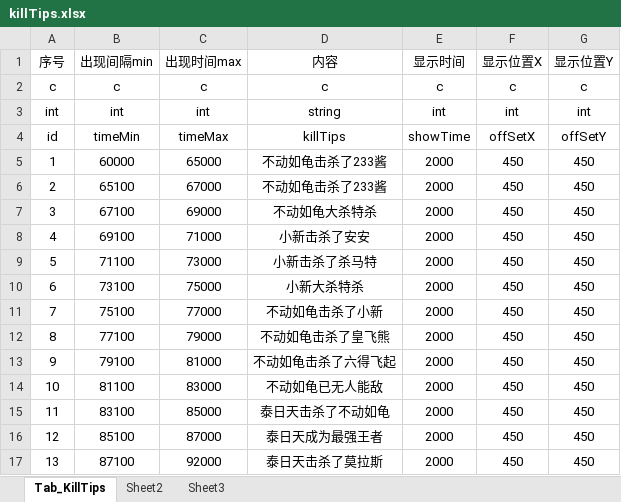
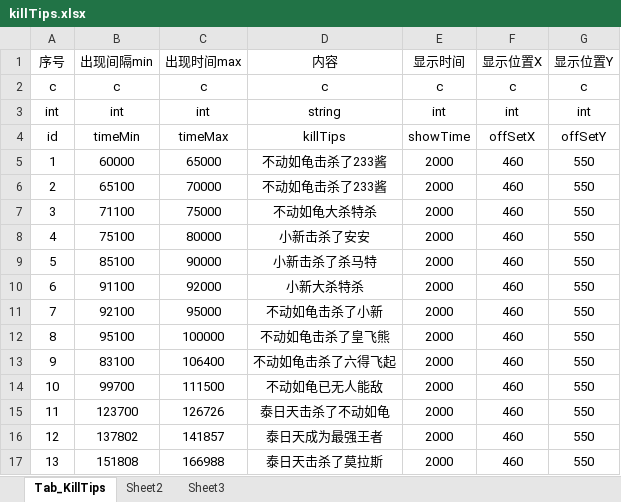
Before and after one commit to fromfeizhou/ZTGame, an Excel workbook: LocalData/killTips.xlsx, sheet Tab_KillTips, drawn as a sheet; values as stored, in another font and other column widths than the file's, no borders; the diff names each change by its address in the sheet, - before the commit and + after, or states it on an @@ line.

```diff
--- a/LocalData/killTips.xlsx (sheet Tab_KillTips)
+++ b/LocalData/killTips.xlsx (sheet Tab_KillTips)
-F5:F17 (显示位置X): 450
+F5:F17 (显示位置X): 460
-G5:G17 (显示位置Y): 450
+G5:G17 (显示位置Y): 550
-C6 (出现时间max): 67000
+C6 (出现时间max): 70000
-B7 (出现间隔min): 67100
+B7 (出现间隔min): 71100
-C7 (出现时间max): 69000
+C7 (出现时间max): 75000
-B8 (出现间隔min): 69100
+B8 (出现间隔min): 75100
-C8 (出现时间max): 71000
+C8 (出现时间max): 80000
-B9 (出现间隔min): 71100
+B9 (出现间隔min): 85100
-C9 (出现时间max): 73000
+C9 (出现时间max): 90000
-B10 (出现间隔min): 73100
+B10 (出现间隔min): 91100
-C10 (出现时间max): 75000
+C10 (出现时间max): 92000
-B11 (出现间隔min): 75100
+B11 (出现间隔min): 92100
-C11 (出现时间max): 77000
+C11 (出现时间max): 95000
-B12 (出现间隔min): 77100
+B12 (出现间隔min): 95100
-C12 (出现时间max): 79000
+C12 (出现时间max): 100000
-B13 (出现间隔min): 79100
+B13 (出现间隔min): 83100
-C13 (出现时间max): 81000
+C13 (出现时间max): 106400
-B14 (出现间隔min): 81100
+B14 (出现间隔min): 99700
-C14 (出现时间max): 83000
+C14 (出现时间max): 111500
-B15 (出现间隔min): 83100
+B15 (出现间隔min): 123700
-C15 (出现时间max): 85000
+C15 (出现时间max): 126726
-B16 (出现间隔min): 85100
+B16 (出现间隔min): 137802
-C16 (出现时间max): 87000
+C16 (出现时间max): 141857
-B17 (出现间隔min): 87100
+B17 (出现间隔min): 151808
-C17 (出现时间max): 92000
+C17 (出现时间max): 166988
```
Also changed, not shown: 1 other file.
